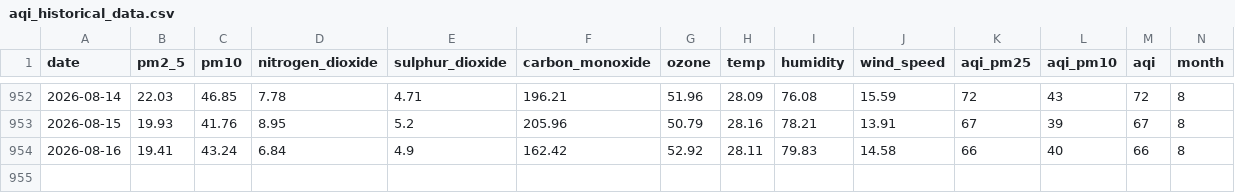
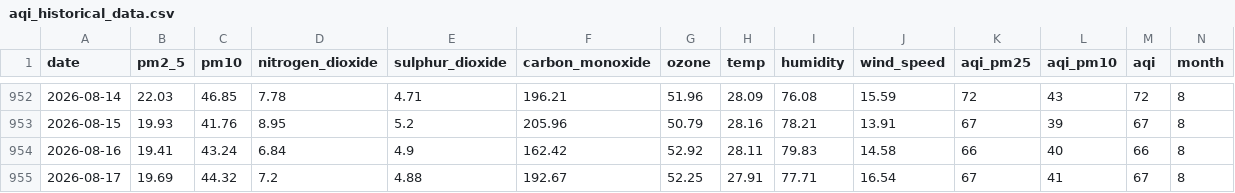
Before and after one commit to jaweriafaheem/AQIPrediction, a CSV file: aqi_historical_data.csv, drawn as a sheet; only a part is shown, gaps mark what is left out; rows hold the shown columns only; the diff names each change by its address in the sheet, - before the commit and + after, or states it on an @@ line.

```diff
--- a/aqi_historical_data.csv
+++ b/aqi_historical_data.csv
+row 955: 2026-08-17 | 19.69 | 44.32 | 7.2 | 4.88 | 192.67 | 52.25 | 27.91 | 77.71 | 16.54 | 67 | 41 | 67 | 8
```
